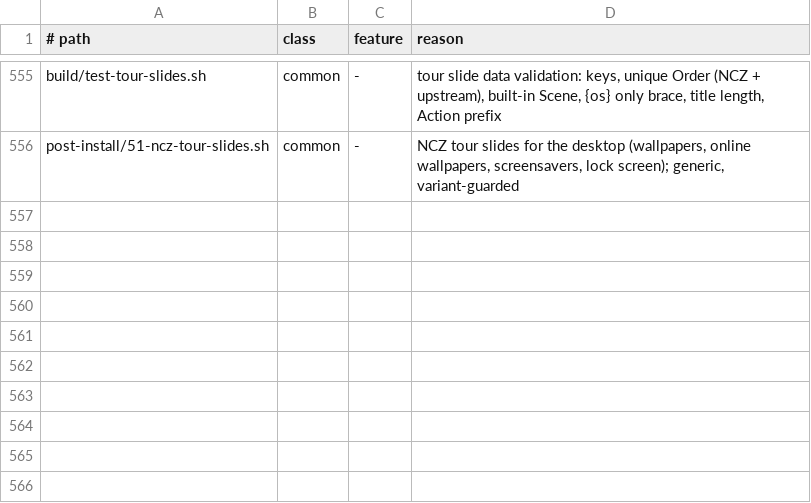
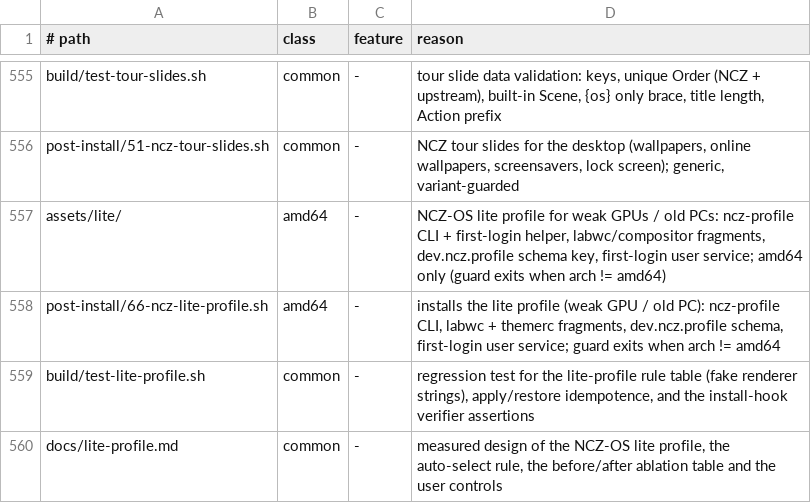
Before and after one commit to ncz-os/cix-installer, a TSV file: docs/platform-inventory.tsv, drawn as a sheet; only a part is shown, gaps mark what is left out; the diff names each change by its address in the sheet, - before the commit and + after, or states it on an @@ line.

Commit message:
lite: amd64 weak-GPU profile (ncz-profile CLI, auto rule, first-login unit)
Add an amd64-only 'lite' performance profile for weak GPUs / old PCs
(operator 2026-10-12): a data-driven set of desktop + compositor + screensaver
settings that turns off the most expensive optional effects, auto-selected once
at first login on software GL / Intel Gen<=7.5 hardware.

- assets/lite/ncz-profile: CLI + auto-select rule + reversible apply/restore
  (backs up prior gsettings values and the two labwc files)
- assets/lite/dev.ncz.profile.gschema.xml: cix-owned key (no upstream patch);
  profile = auto|lite|default, lite-applied = decide-once marker
- assets/lite/{rc-lite.fragment.xml,themerc-lite.fragment}: compositor data
- assets/lite/ncz-lite-profile.service: first-login user unit
  (WantedBy=singularity-session.target, same pattern as ncz-display-scale)
- post-install/66-ncz-lite-profile.sh: amd64-gated install hook
- build/test-lite-profile.sh: rule-table + apply/restore idempotence + verifier
  (48/0 on the build host)
- docs/lite-profile.md: design, rule, honest caveats

arm64/Sky1 untouched (arch-gated in the hook; the CLI refuses on aarch64).
Rules: UHD 630 / Iris Xe / Arc / Mali / Radeon / RTX / Apple stay default;
llvmpipe / HD 3000 / HD 4000 / Haswell go lite.

```diff
--- a/docs/platform-inventory.tsv
+++ b/docs/platform-inventory.tsv
+row 557: assets/lite/ | amd64 | - | NCZ-OS lite profile for weak GPUs / old PCs: ncz-profile CLI + first-login helper, labwc/compositor fragments, dev.ncz.profile schema key, first-login user service; amd64 only (guard exits when arch != amd64)
+row 558: post-install/66-ncz-lite-profile.sh | amd64 | - | installs the lite profile (weak GPU / old PC): ncz-profile CLI, labwc + themerc fragments, dev.ncz.profile schema, first-login user service; guard exits when arch != amd64
+row 559: build/test-lite-profile.sh | common | - | regression test for the lite-profile rule table (fake renderer strings), apply/restore idempotence, and the install-hook verifier assertions
+row 560: docs/lite-profile.md | common | - | measured design of the NCZ-OS lite profile, the auto-select rule, the before/after ablation table and the user controls
```
Also changed, not shown: 12 other files.
